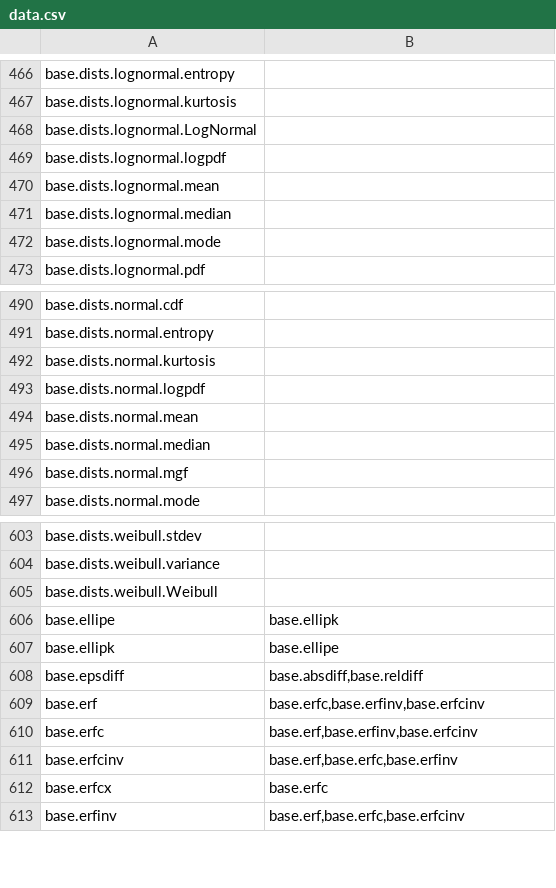
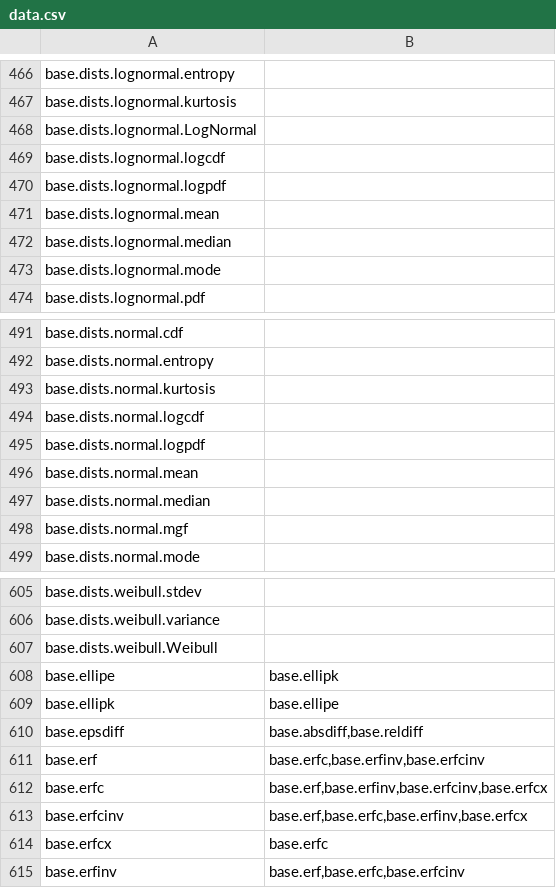
Before and after one commit to stdlib-js/namespace-alias2related, a CSV file: data/data.csv, drawn as a sheet; only a part is shown, gaps mark what is left out.

```diff
--- a/data/data.csv
+++ b/data/data.csv
@@ -468,2 +468,3 @@ base.dists.lognormal.kurtosis,""
 base.dists.lognormal.LogNormal,""
+base.dists.lognormal.logcdf,""
 base.dists.lognormal.logpdf,""
@@ -492,2 +493,3 @@ base.dists.normal.entropy,""
 base.dists.normal.kurtosis,""
+base.dists.normal.logcdf,""
 base.dists.normal.logpdf,""
@@ -609,4 +611,4 @@ base.epsdiff,"base.absdiff,base.reldiff"
 base.erf,"base.erfc,base.erfinv,base.erfcinv"
-base.erfc,"base.erf,base.erfinv,base.erfcinv"
-base.erfcinv,"base.erf,base.erfc,base.erfinv"
+base.erfc,"base.erf,base.erfinv,base.erfcinv,base.erfcx"
+base.erfcinv,"base.erf,base.erfc,base.erfinv,base.erfcx"
 base.erfcx,"base.erfc"
```
Also changed, not shown: 3 other files.
